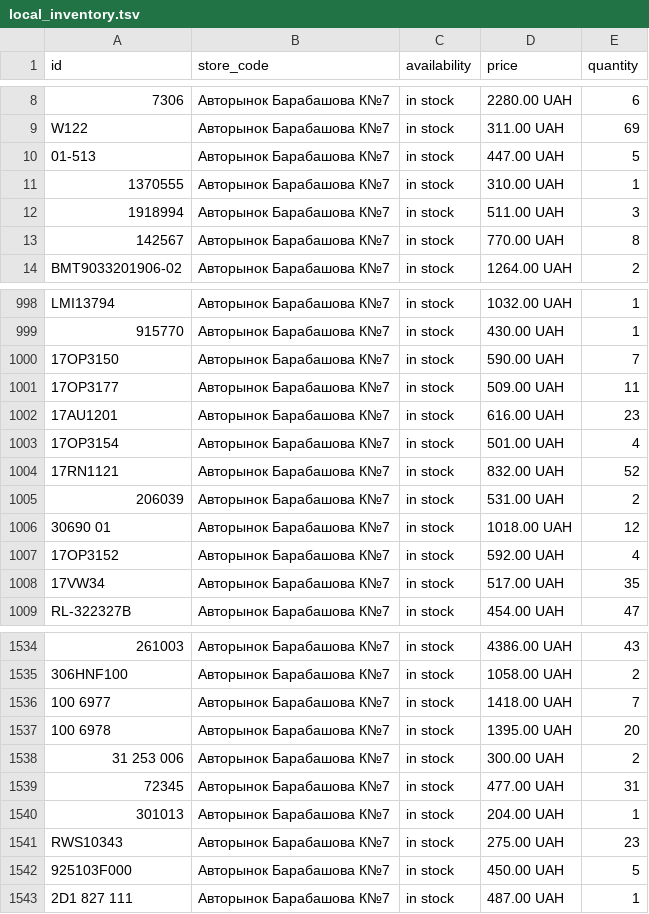
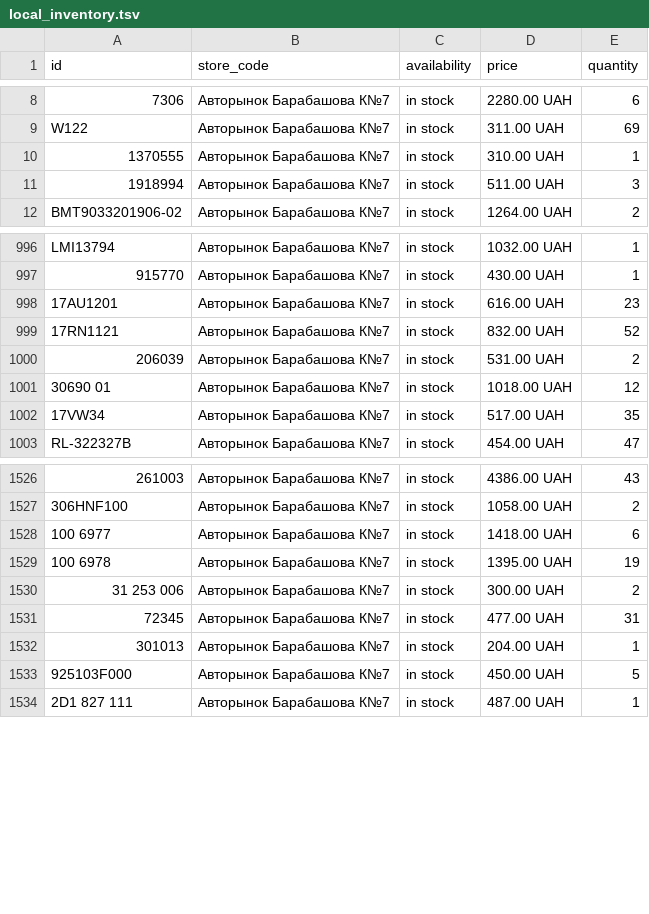
Before and after one commit to busautoua-tech/busauto-merchant-feed, a TSV file: feeds/local_inventory.tsv, drawn as a sheet; only a part is shown, gaps mark what is left out; removed rows and columns are numbered as before the commit, all else as after; the diff covers the shown part only; the diff names each change by its address in the sheet, - before the commit and + after, or states it on an @@ line.

Commit message:
chore: update merchant feed 2026-10-02T12:36:53Z [skip ci]

```diff
--- a/feeds/local_inventory.tsv
+++ b/feeds/local_inventory.tsv
-row 10: 01-513 | Авторынок Барабашова К№7 | in stock | 447.00 UAH | 5
-row 13: 142567 | Авторынок Барабашова К№7 | in stock | 770.00 UAH | 8
-row 1000: 17OP3150 | Авторынок Барабашова К№7 | in stock | 590.00 UAH | 7
-row 1001: 17OP3177 | Авторынок Барабашова К№7 | in stock | 509.00 UAH | 11
-row 1003: 17OP3154 | Авторынок Барабашова К№7 | in stock | 501.00 UAH | 4
-row 1007: 17OP3152 | Авторынок Барабашова К№7 | in stock | 592.00 UAH | 4
-E1528 (quantity): 7
+E1528 (quantity): 6
-E1529 (quantity): 20
+E1529 (quantity): 19
-row 1541: RWS10343 | Авторынок Барабашова К№7 | in stock | 275.00 UAH | 23
```
Also changed, not shown: 4 added rows, 6 removed rows, 41 moved rows and 29 edited cells elsewhere in this file.
